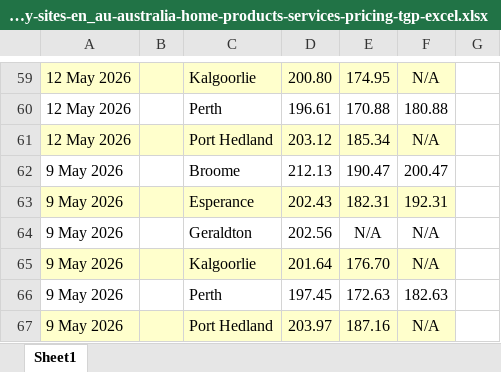
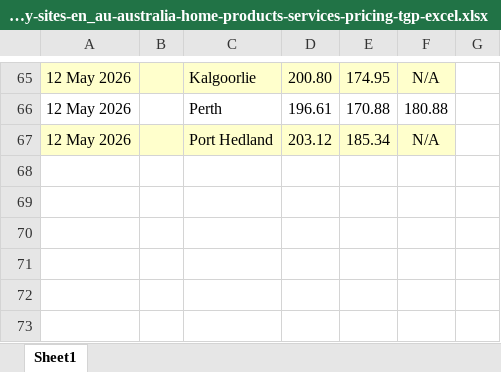
Before and after one commit to nwbort/tgp-bp, an Excel workbook: bp.com-content-dam-bp-country-sites-en_au-australia-home-products-services-pricing-tgp-excel.xlsx, sheet Sheet1, drawn as a sheet; only a part is shown, gaps mark what is left out; values as stored, in another font and other column widths than the file's, no borders; removed rows and columns are numbered as before the commit, all else as after; the diff covers the shown part only; the diff names each change by its address in the sheet, - before the commit and + after, or states it on an @@ line.

```diff
--- a/bp.com-content-dam-bp-country-sites-en_au-australia-home-products-services-pricing-tgp-excel.xlsx (sheet Sheet1)
+++ b/bp.com-content-dam-bp-country-sites-en_au-australia-home-products-services-pricing-tgp-excel.xlsx (sheet Sheet1)
-row 62: 9 May 2026 |  | Broome | 212.13 | 190.47 | 200.47
-row 63: 9 May 2026 |  | Esperance | 202.43 | 182.31 | 192.31
-row 64: 9 May 2026 |  | Geraldton | 202.56 | N/A | N/A
-row 65: 9 May 2026 |  | Kalgoorlie | 201.64 | 176.70 | N/A
-row 66: 9 May 2026 |  | Perth | 197.45 | 172.63 | 182.63
-row 67: 9 May 2026 |  | Port Hedland | 203.97 | 187.16 | N/A
```
Also changed, not shown: 21 added rows, 15 removed rows and cell formats elsewhere in this sheet, 3 other files.
